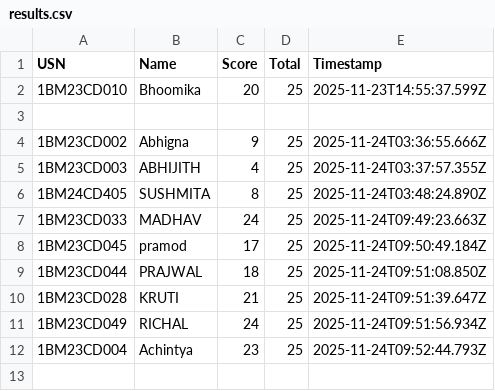
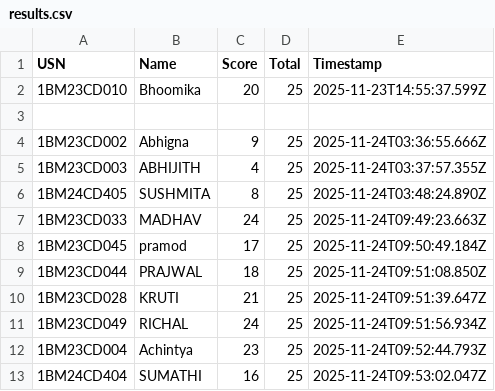
Before and after one commit to Kalyancds/time-series-quiz, a CSV file: results.csv, drawn as a sheet; the diff names each change by its address in the sheet, - before the commit and + after, or states it on an @@ line.

Commit message:
Append to results.csv

```diff
--- a/results.csv
+++ b/results.csv
+row 13: 1BM24CD404 | SUMATHI | 16 | 25 | 2025-11-24T09:53:02.047Z
```
